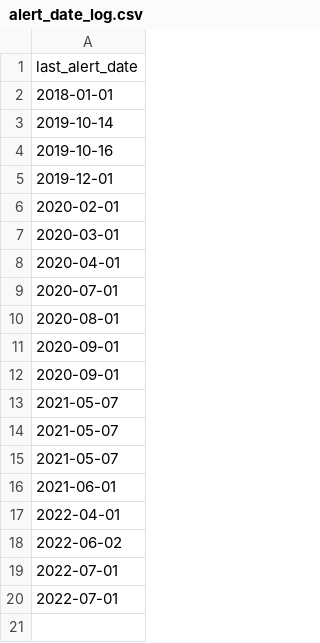
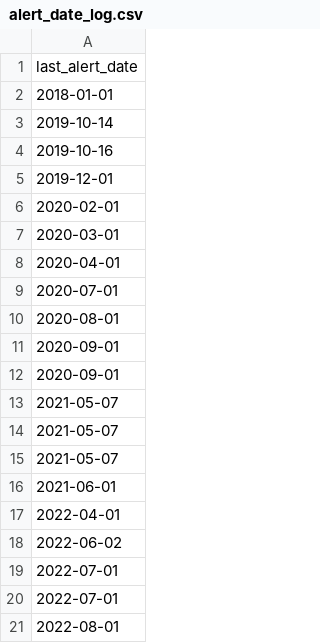
Before and after one commit to Science-for-Nature-and-People/Midwest-Agriculture-Synthesis, a CSV file: auto_pubsearch/alert_date_log.csv, drawn as a sheet.

Commit message:
auto-updated queries for 2022-08-01 00:00:31

```diff
--- a/auto_pubsearch/alert_date_log.csv
+++ b/auto_pubsearch/alert_date_log.csv
@@ -20 +20,2 @@ last_alert_date
 2022-07-01
+2022-08-01
```
Also changed, not shown: 2 other files.
